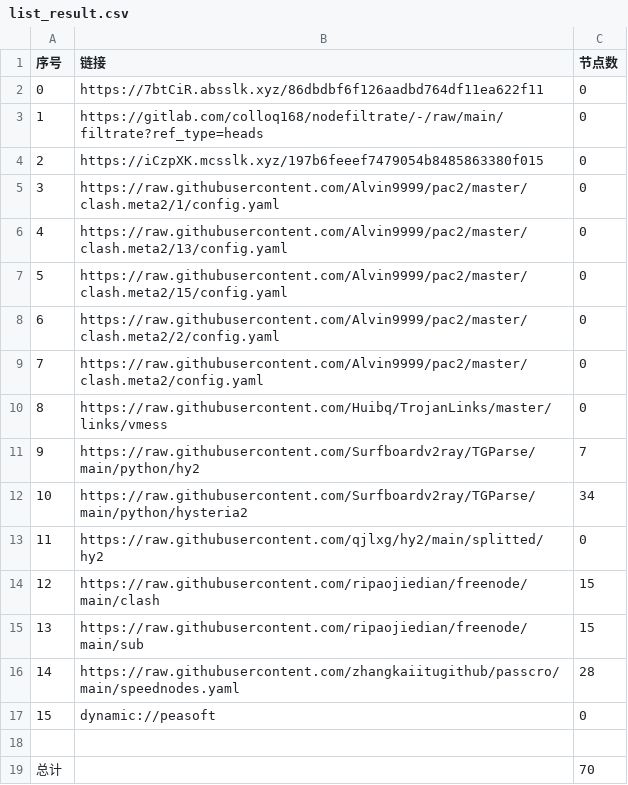
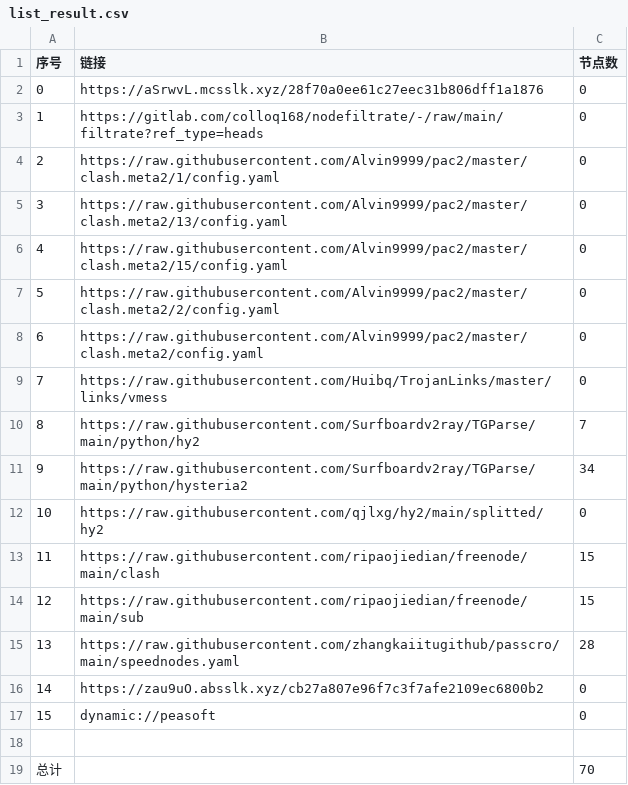
Before and after one commit to x-isd/AutoMergePublicNodes, a CSV file: list_result.csv, drawn as a sheet; removed rows and columns are numbered as before the commit, all else as after; the diff names each change by its address in the sheet, - before the commit and + after, or states it on an @@ line.

```diff
--- a/list_result.csv
+++ b/list_result.csv
-B2 (链接): https://7btCiR.absslk.xyz/86dbdbf6f126aadbd764df11ea622f11
+B2 (链接): https://aSrwvL.mcsslk.xyz/28f70a0ee61c27eec31b806dff1a1876
-row 4: 2 | https://iCzpXK.mcsslk.xyz/197b6feeef7479054b8485863380f015 | 0
@@ column A (序号) renumbered between rows 4 and 15 @@
+row 16: 14 | https://zau9uO.absslk.xyz/cb27a807e96f7c3f7afe2109ec6800b2 | 0
```
Also changed, not shown: 23 other files.
